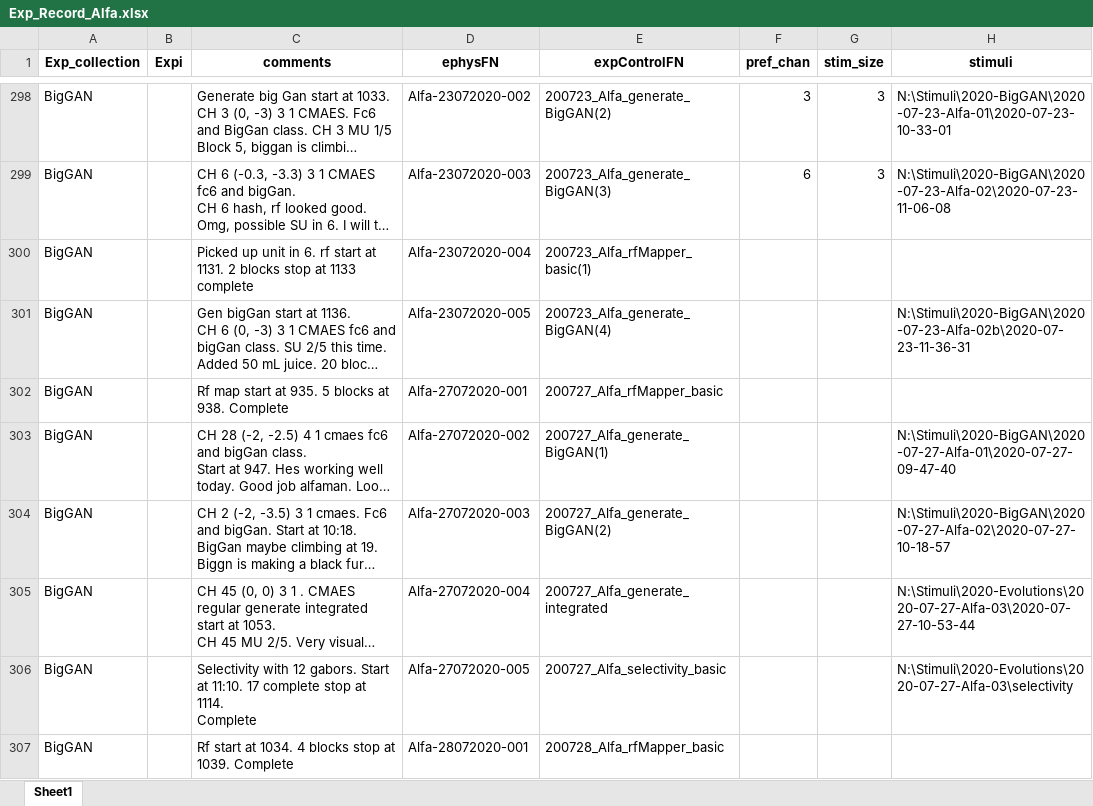
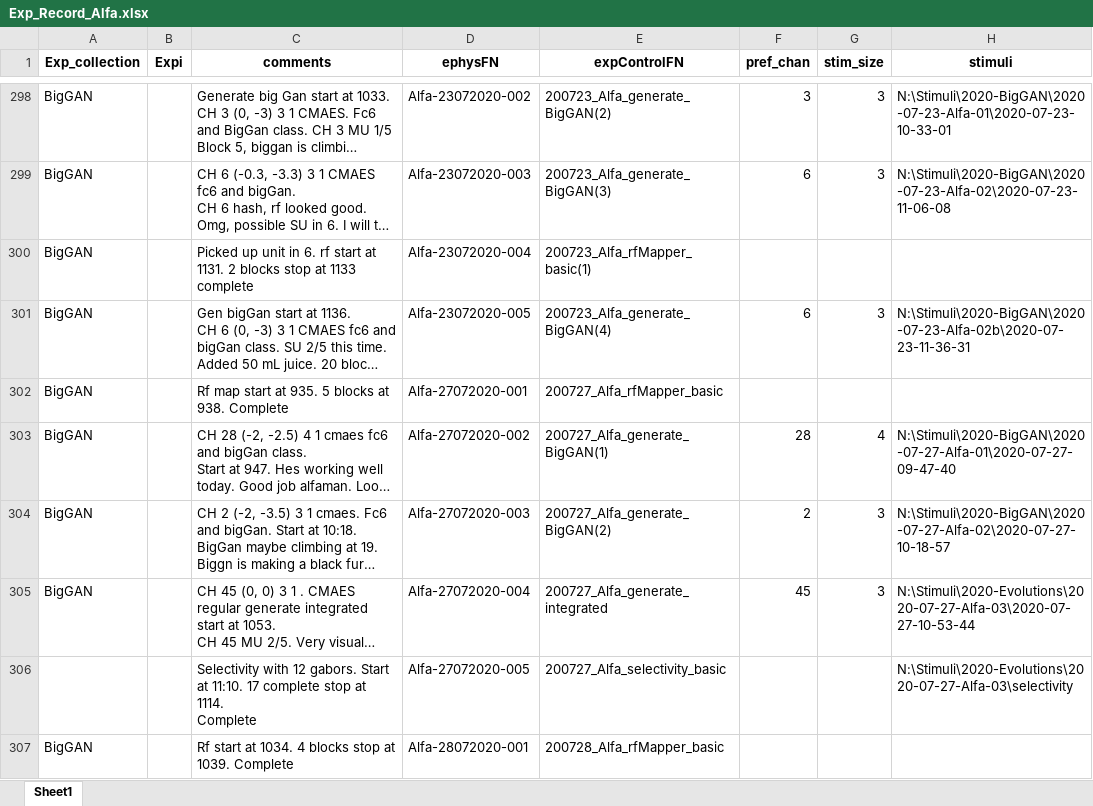
Before and after one commit to Animadversio/Monkey_Visual_Experiment_Data_Processing, an Excel workbook: Exp_Record_Alfa.xlsx, sheet Sheet1, drawn as a sheet; only a part is shown, gaps mark what is left out; long unchanged cells end in …; values as stored, in another font and other column widths than the file's, no borders; the diff covers the shown part only; the diff names each change by its address in the sheet, - before the commit and + after, or states it on an @@ line.

```diff
--- a/Exp_Record_Alfa.xlsx (sheet Sheet1)
+++ b/Exp_Record_Alfa.xlsx (sheet Sheet1)
-F301 (pref_chan): (empty)
+F301 (pref_chan): 6
-G301 (stim_size): (empty)
+G301 (stim_size): 3
-F303 (pref_chan): (empty)
+F303 (pref_chan): 28
-G303 (stim_size): (empty)
+G303 (stim_size): 4
-F304 (pref_chan): (empty)
+F304 (pref_chan): 2
-G304:G305 (stim_size): (empty)
+G304:G305 (stim_size): 3
-F305 (pref_chan): (empty)
+F305 (pref_chan): 45
-A306 (Exp_collection): BigGAN
+A306 (Exp_collection): (empty)
```
Also changed, not shown: 18 added rows and 13 edited cells elsewhere in this sheet, ExpSpecTable_Augment.xlsx, 2 other files.
